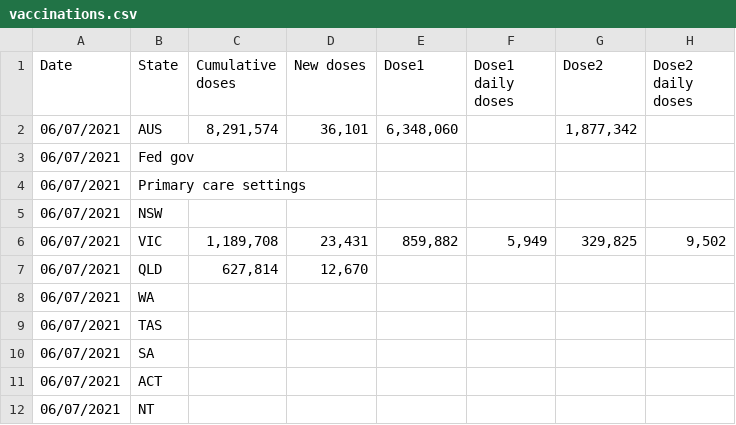
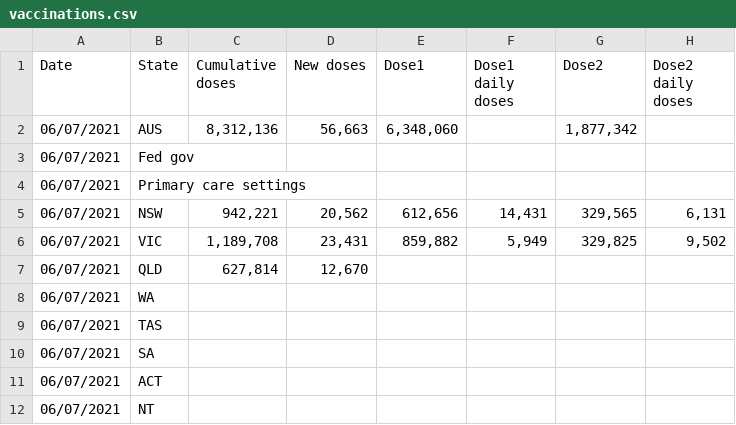
Before and after one commit to Georift/australian-vaccine-rollout, a CSV file: vaccinations.csv, drawn as a sheet; only a part is shown.

```diff
--- a/vaccinations.csv
+++ b/vaccinations.csv
@@ -1,6 +1,6 @@
 "Date","State","Cumulative doses","New doses","Dose1","Dose1 daily doses","Dose2","Dose2 daily doses"
-"06/07/2021","AUS","8,291,574","36,101","6,348,060","","1,877,342"
+"06/07/2021","AUS","8,312,136","56,663","6,348,060","","1,877,342"
 "06/07/2021","Fed gov"
 "06/07/2021","Primary care settings"
-"06/07/2021","NSW"
+"06/07/2021","NSW","942,221","20,562","612,656","14,431","329,565","6,131"
 "06/07/2021","VIC","1,189,708","23,431","859,882","5,949","329,825","9,502"
```
Also changed, not shown: 1 other file.
